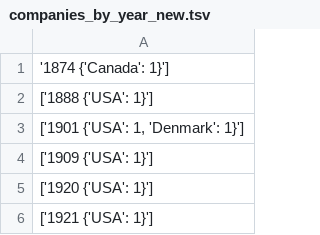
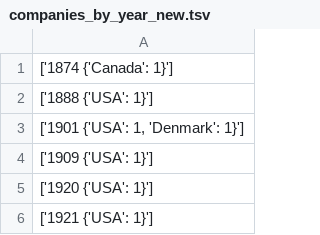
Before and after one commit to NeerajRattehalli/legal.io, a TSV file: output_files/new_research_questions/companies_by_year_new.tsv, drawn as a sheet; only a part is shown.

```diff
--- a/output_files/new_research_questions/companies_by_year_new.tsv
+++ b/output_files/new_research_questions/companies_by_year_new.tsv
@@ -1,2 +1,2 @@
-'1874 {'Canada': 1}']
+['1874 {'Canada': 1}']
 ['1888 {'USA': 1}']
```
Also changed, not shown: output_files/new_research_questions/most_prominent_category_by_year.csv, 1 other file.
